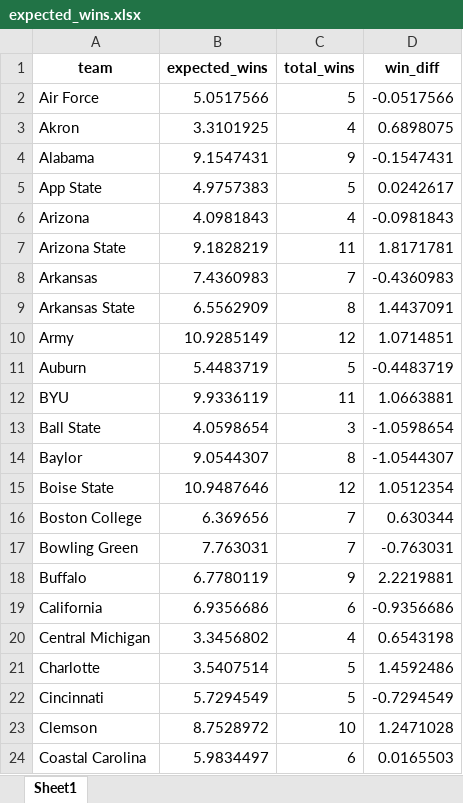
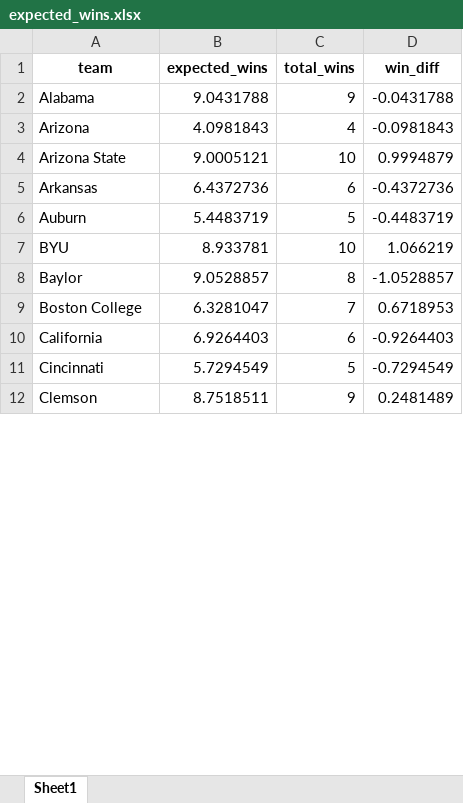
Before and after one commit to ryan-webster-vt/Substack, an Excel workbook: CFB Clutchness Factor/expected_wins.xlsx, sheet Sheet1, drawn as a sheet; only a part is shown; values as stored, in another font and other column widths than the file's, no borders; removed rows and columns are numbered as before the commit, all else as after; the diff covers the shown part only; the diff names each change by its address in the sheet, - before the commit and + after, or states it on an @@ line.

```diff
--- a/CFB Clutchness Factor/expected_wins.xlsx (sheet Sheet1)
+++ b/CFB Clutchness Factor/expected_wins.xlsx (sheet Sheet1)
-row 2: Air Force | 5.0517566 | 5 | -0.0517566
-row 3: Akron | 3.3101925 | 4 | 0.6898075
-B2 (expected_wins): 9.1547431
+B2 (expected_wins): 9.0431788
-D2 (win_diff): -0.1547431
+D2 (win_diff): -0.0431788
-row 5: App State | 4.9757383 | 5 | 0.0242617
-B4 (expected_wins): 9.1828219
+B4 (expected_wins): 9.0005121
-C4 (total_wins): 11
+C4 (total_wins): 10
-D4 (win_diff): 1.8171781
+D4 (win_diff): 0.9994879
-B5 (expected_wins): 7.4360983
+B5 (expected_wins): 6.4372736
-C5 (total_wins): 7
+C5 (total_wins): 6
-D5 (win_diff): -0.4360983
+D5 (win_diff): -0.4372736
-row 9: Arkansas State | 6.5562909 | 8 | 1.4437091
-row 10: Army | 10.9285149 | 12 | 1.0714851
-B7 (expected_wins): 9.9336119
+B7 (expected_wins): 8.933781
-C7 (total_wins): 11
+C7 (total_wins): 10
-D7 (win_diff): 1.0663881
+D7 (win_diff): 1.066219
-row 13: Ball State | 4.0598654 | 3 | -1.0598654
-B8 (expected_wins): 9.0544307
+B8 (expected_wins): 9.0528857
-D8 (win_diff): -1.0544307
+D8 (win_diff): -1.0528857
-row 15: Boise State | 10.9487646 | 12 | 1.0512354
-B9 (expected_wins): 6.369656
+B9 (expected_wins): 6.3281047
-D9 (win_diff): 0.630344
+D9 (win_diff): 0.6718953
-row 17: Bowling Green | 7.763031 | 7 | -0.763031
-row 18: Buffalo | 6.7780119 | 9 | 2.2219881
-B10 (expected_wins): 6.9356686
+B10 (expected_wins): 6.9264403
-D10 (win_diff): -0.9356686
+D10 (win_diff): -0.9264403
-row 20: Central Michigan | 3.3456802 | 4 | 0.6543198
-row 21: Charlotte | 3.5407514 | 5 | 1.4592486
-B12 (expected_wins): 8.7528972
+B12 (expected_wins): 8.7518511
-C12 (total_wins): 10
+C12 (total_wins): 9
-D12 (win_diff): 1.2471028
+D12 (win_diff): 0.2481489
-row 24: Coastal Carolina | 5.9834497 | 6 | 0.0165503
```
Also changed, not shown: 54 removed rows and 94 edited cells elsewhere in this sheet, 5 other files.
